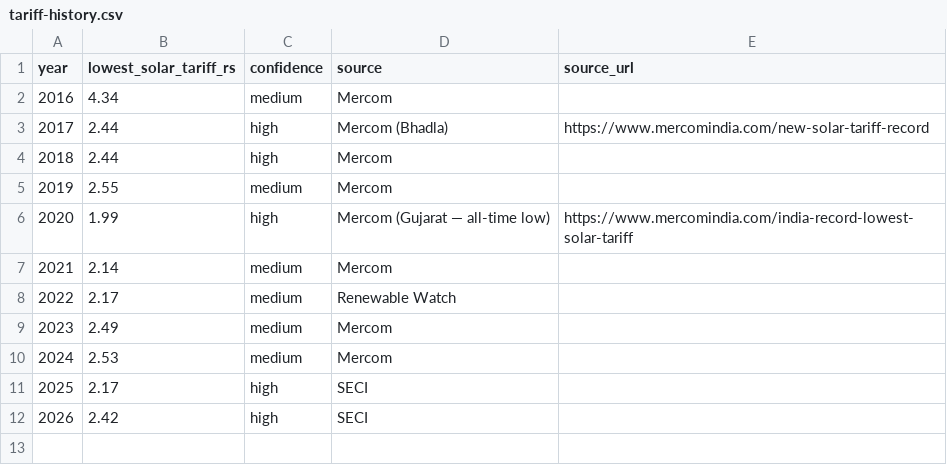
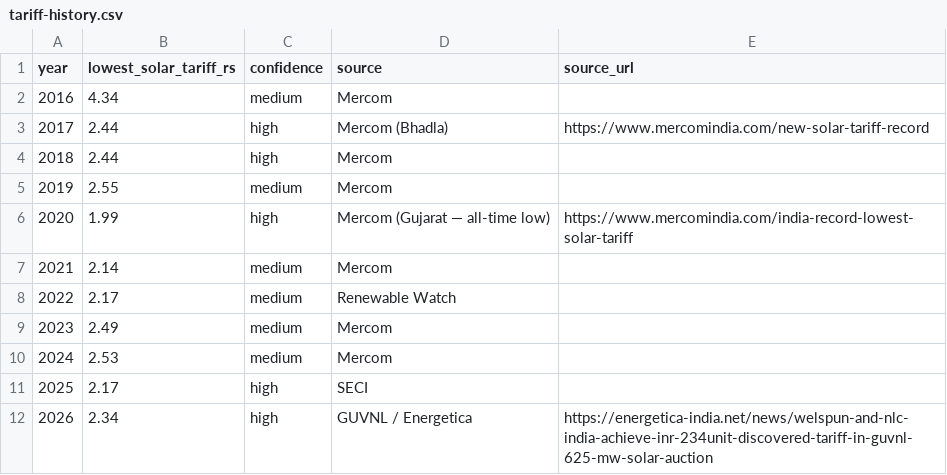
Before and after one commit to techmuns/Solardash, a CSV file: manual-data/tenders/tariff-history.csv, drawn as a sheet.

```diff
--- a/manual-data/tenders/tariff-history.csv
+++ b/manual-data/tenders/tariff-history.csv
@@ -11,2 +11,2 @@ year,lowest_solar_tariff_rs,confidence,source,source_url
 2025,2.17,high,SECI,
-2026,2.42,high,SECI,
+2026,2.34,high,GUVNL / Energetica,https://energetica-india.net/news/welspun-and-nlc-india-achieve-inr-234unit-discovered-tariff-in-guvnl-625-mw-solar-auction
```
Also changed, not shown: manual-data/profit-pools/stage-economics.csv, manual-data/tenders/auctions.csv, 11 other files.
